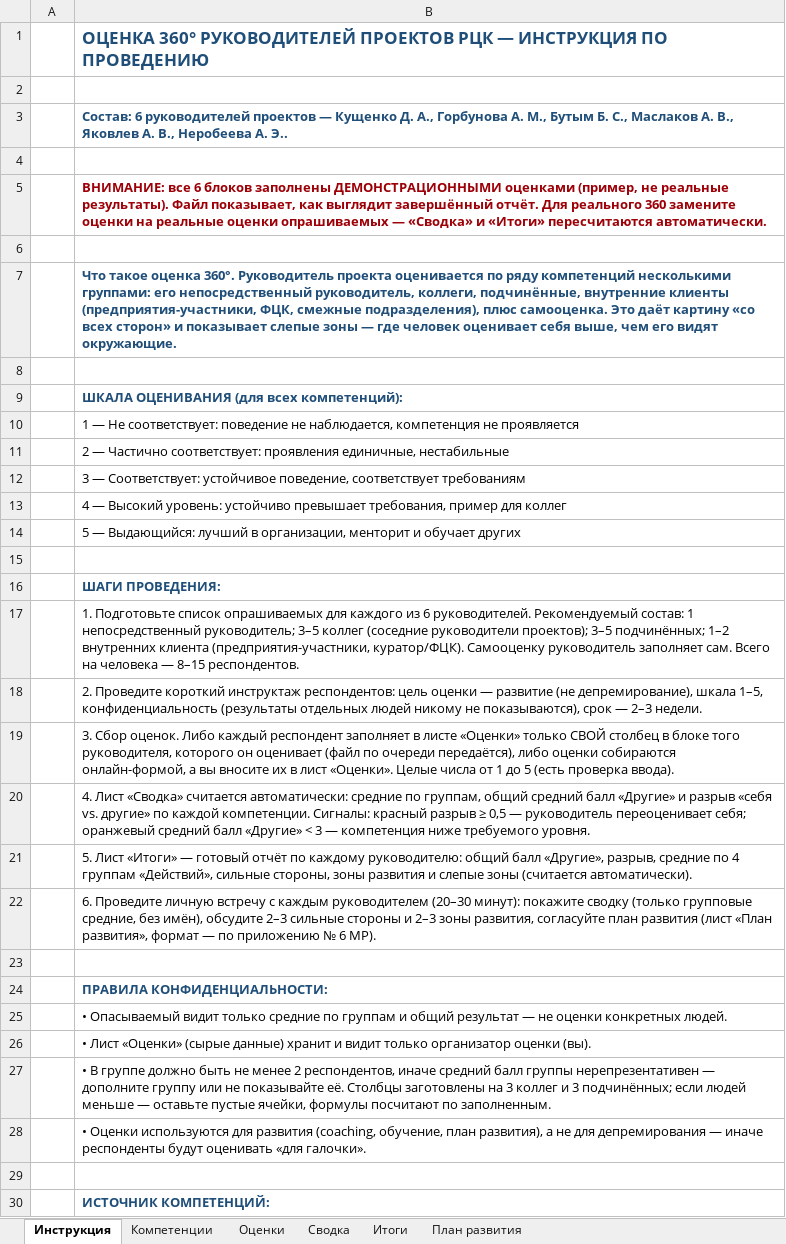
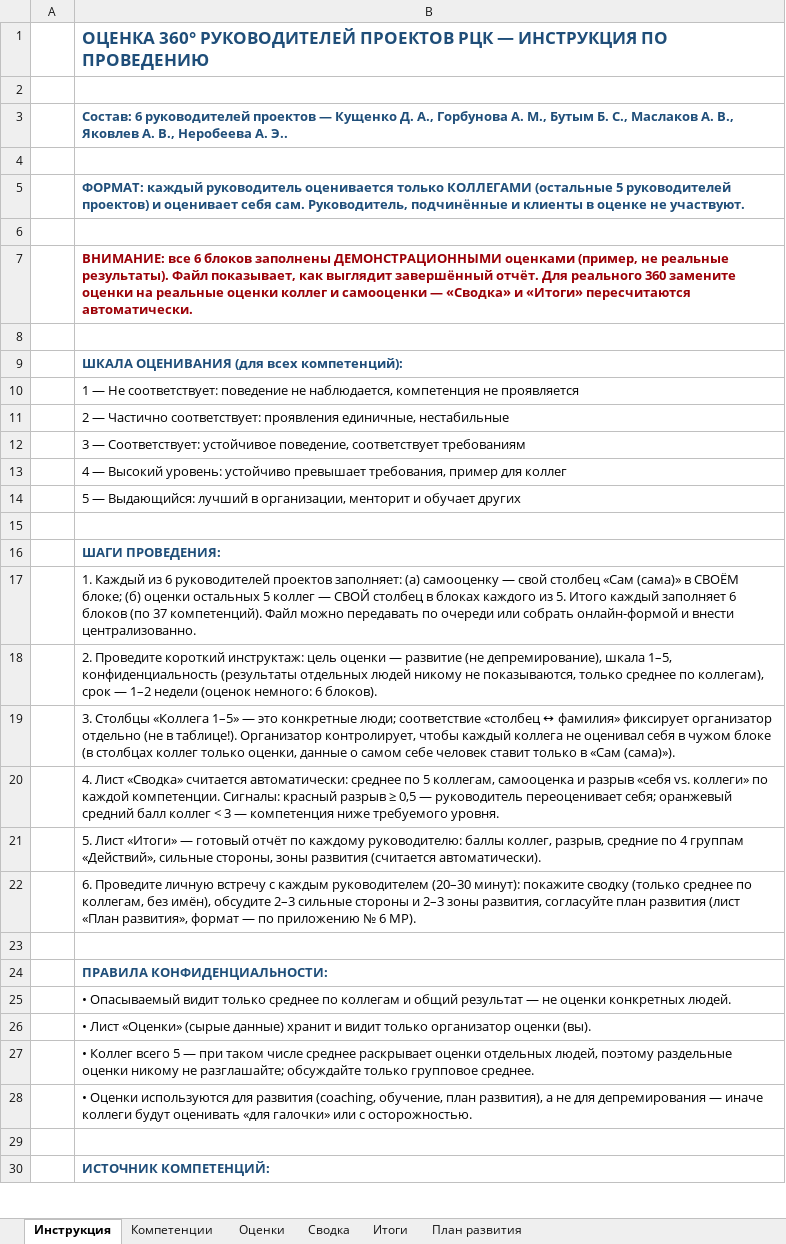
Before and after one commit to mrvladislavtkachenko-debug/-123, an Excel workbook: Оценка_360_руководители_проектов.xlsx, sheet Инструкция, drawn as a sheet; only a part is shown; values as stored, in another font and other column widths than the file's, no borders; the diff names each change by its address in the sheet, - before the commit and + after, or states it on an @@ line.

Commit message:
360: формат «только коллеги + самооценка» (без руководителя/подчинённых/клиентов)
Co-authored-by: arena-agent <297053741+arena-agent@users.noreply.github.com>

```diff
--- a/Оценка_360_руководители_проектов.xlsx (sheet Инструкция)
+++ b/Оценка_360_руководители_проектов.xlsx (sheet Инструкция)
-B5: ВНИМАНИЕ: все 6 блоков заполнены ДЕМОНСТРАЦИОННЫМИ оценками (пример, не реальные результаты). Файл показывает, как выглядит завершённый отчёт. Для реального 360 замените оценки на реальные оценки опрашиваемых — «Сводка» и «Итоги» пересчитаются автоматически.
+B5: ФОРМАТ: каждый руководитель оценивается только КОЛЛЕГАМИ (остальные 5 руководителей проектов) и оценивает себя сам. Руководитель, подчинённые и клиенты в оценке не участвуют.
-B5 text colour: #9C0006
+B5 text colour: #1F4E79
-B7: Что такое оценка 360°. Руководитель проекта оценивается по ряду компетенций несколькими группами: его непосредственный руководитель, коллеги, подчинённые, внутренние клиенты (предприятия-участники, ФЦК, смежные подразделения), плюс самооценка. Это даёт картину «со всех сторон» и показывает слепые зоны — где человек оценивает себя выше, чем его видят окружающие.
+B7: ВНИМАНИЕ: все 6 блоков заполнены ДЕМОНСТРАЦИОННЫМИ оценками (пример, не реальные результаты). Файл показывает, как выглядит завершённый отчёт. Для реального 360 замените оценки на реальные оценки коллег и самооценки — «Сводка» и «Итоги» пересчитаются автоматически.
-B7 text colour: #1F4E79
+B7 text colour: #9C0006
-B17: 1. Подготовьте список опрашиваемых для каждого из 6 руководителей. Рекомендуемый состав: 1 непосредственный руководитель; 3–5 коллег (соседние руководители проектов); 3–5 подчинённых; 1–2 внутренних клиента (предприятия-участники, куратор/ФЦК). Самооценку руководитель заполняет сам. Всего на человека — 8–15 респондентов.
+B17: 1. Каждый из 6 руководителей проектов заполняет: (а) самооценку — свой столбец «Сам (сама)» в СВОЁМ блоке; (б) оценки остальных 5 коллег — СВОЙ столбец в блоках каждого из 5. Итого каждый заполняет 6 блоков (по 37 компетенций). Файл можно передавать по очереди или собрать онлайн-формой и внести централизованно.
-B18: …Проведите короткий инструктаж респондентов: цель оценки — развитие (не депремирование), шкала 1–5, конфиденциальность (результаты отдельных людей никому не показываются), срок — 2–3 недели.
+B18: …Проведите короткий инструктаж: цель оценки — развитие (не депремирование), шкала 1–5, конфиденциальность (результаты отдельных людей никому не показываются, только среднее по коллегам), срок — 1–2 недели (оценок немного: 6 блоков).
-B19: 3. Сбор оценок. Либо каждый респондент заполняет в листе «Оценки» только СВОЙ столбец в блоке того руководителя, которого он оценивает (файл по очереди передаётся), либо оценки собираются онлайн-формой, а вы вносите их в лист «Оценки». Целые числа от 1 до 5 (есть проверка ввода).
+B19: 3. Столбцы «Коллега 1–5» — это конкретные люди; соответствие «столбец ↔ фамилия» фиксирует организатор отдельно (не в таблице!). Организатор контролирует, чтобы каждый коллега не оценивал себя в чужом блоке (в столбцах коллег только оценки, данные о самом себе человек ставит только в «Сам (сама)»).
-B20: …считается автоматически: средние по группам, общий средний балл «Другие» и разрыв «себя vs. другие» по каждой компетенции. Сигналы: красный разрыв ≥ 0,5 — руководитель переоценивает себя; оранжевый средний балл «Другие» < 3…
+B20: …считается автоматически: среднее по 5 коллегам, самооценка и разрыв «себя vs. коллеги» по каждой компетенции. Сигналы: красный разрыв ≥ 0,5 — руководитель переоценивает себя; оранжевый средний балл коллег < 3…
-B21: …каждому руководителю: общий балл «Другие», разрыв, средние по 4 группам «Действий», сильные стороны, зоны развития и слепые зоны (считается автоматически).
+B21: …каждому руководителю: баллы коллег, разрыв, средние по 4 группам «Действий», сильные стороны, зоны развития (считается автоматически).
-B22: …сводку (только групповые средние, без имён),…
+B22: …сводку (только среднее по коллегам, без имён),…
-B25: …видит только средние по группам и общий…
+B25: …видит только среднее по коллегам и общий…
-B27: • В группе должно быть не менее 2 респондентов, иначе средний балл группы нерепрезентативен — дополните группу или не показывайте её. Столбцы заготовлены на 3 коллег и 3 подчинённых; если людей меньше — оставьте пустые ячейки, формулы посчитают по заполненным.
+B27: • Коллег всего 5 — при таком числе среднее раскрывает оценки отдельных людей, поэтому раздельные оценки никому не разглашайте; обсуждайте только групповое среднее.
-B28: …— иначе респонденты будут оценивать «для галочки».
+B28: …— иначе коллеги будут оценивать «для галочки» или с осторожностью.
```
Also changed, not shown: sheet Оценки, sheet Сводка, sheet Итоги, sheet План развития.
